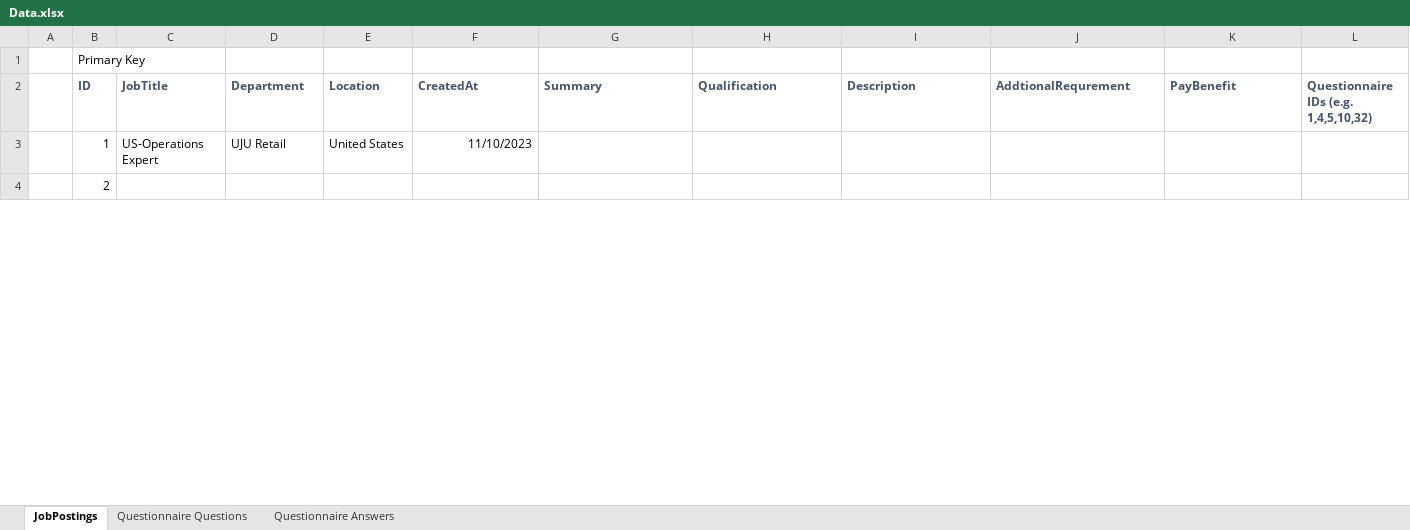
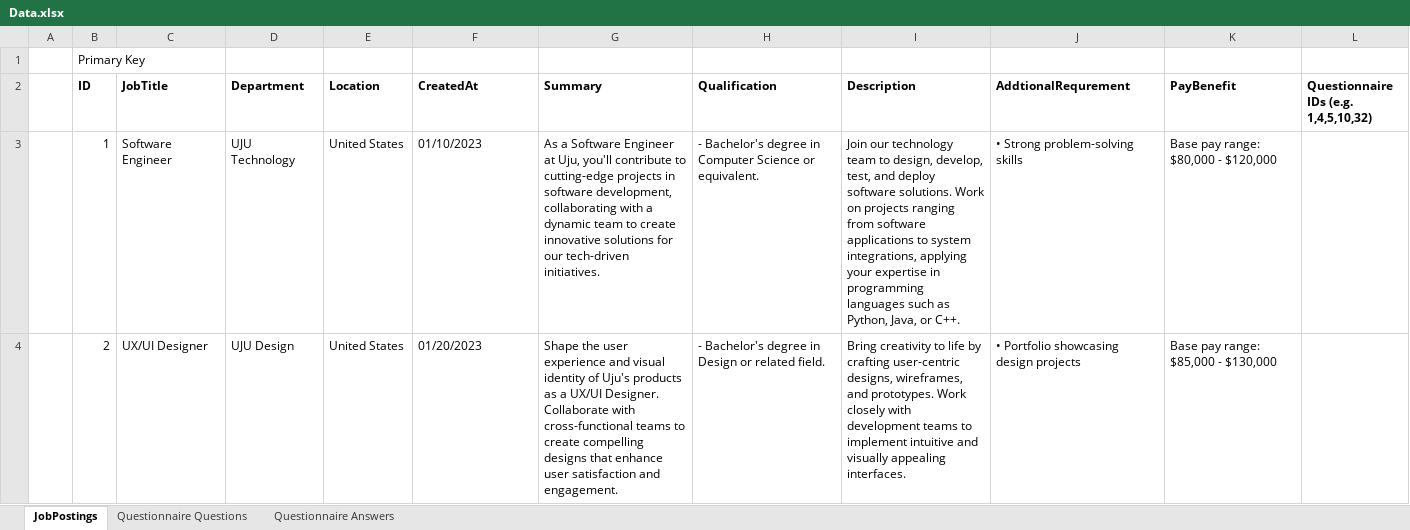
Before and after one commit to hp-edu/CareerWeb, an Excel workbook: Data.xlsx, sheet JobPostings, drawn as a sheet; only a part is shown; values as stored, in another font and other column widths than the file's, no borders; the diff covers the shown part only; the diff names each change by its address in the sheet, - before the commit and + after, or states it on an @@ line.

```diff
--- a/Data.xlsx (sheet JobPostings)
+++ b/Data.xlsx (sheet JobPostings)
-B2:L2 text colour: #44546A
+B2:L2 text colour: black
-C3 (JobTitle): US-Operations Expert
+C3 (JobTitle): Software Engineer
-D3 (Department): UJU Retail
+D3 (Department): UJU Technology
-F3 (CreatedAt): 11/10/2023
+F3 (CreatedAt): 01/10/2023
-F3 alignment: right
+F3 alignment: left
-G3 (Summary): (empty)
+G3 (Summary): As a Software Engineer at Uju, you'll contribute to cutting-edge projects in software development, collaborating with a dynamic team to create innovative solutions for our tech-driven initiatives.
-H3 (Qualification): (empty)
+H3 (Qualification): - Bachelor's degree in Computer Science or equivalent.
-I3 (Description): (empty)
+I3 (Description): Join our technology team to design, develop, test, and deploy software solutions. Work on projects ranging from software applications to system integrations, applying your expertise in programming languages such as Python, Java, or C++.
-J3 (AddtionalRequrement): (empty)
+J3 (AddtionalRequrement): • Strong problem-solving skills
-K3 (PayBenefit): (empty)
+K3 (PayBenefit): Base pay range: $80,000 - $120,000
-C4 (JobTitle): (empty)
+C4 (JobTitle): UX/UI Designer
-D4 (Department): (empty)
+D4 (Department): UJU Design
-E4 (Location): (empty)
+E4 (Location): United States
-F4 (CreatedAt): (empty)
+F4 (CreatedAt): 01/20/2023
-G4 (Summary): (empty)
+G4 (Summary): Shape the user experience and visual identity of Uju's products as a UX/UI Designer. Collaborate with cross-functional teams to create compelling designs that enhance user satisfaction and engagement.
-H4 (Qualification): (empty)
+H4 (Qualification): - Bachelor's degree in Design or related field.
-I4 (Description): (empty)
+I4 (Description): Bring creativity to life by crafting user-centric designs, wireframes, and prototypes. Work closely with development teams to implement intuitive and visually appealing interfaces.
-J4 (AddtionalRequrement): (empty)
+J4 (AddtionalRequrement): • Portfolio showcasing design projects
-K4 (PayBenefit): (empty)
+K4 (PayBenefit): Base pay range: $85,000 - $130,000
```
Also changed, not shown: 162 edited cells elsewhere in this sheet, sheet Questionnaire Answers, sheet Questionnaire Questions, 1 other file.
